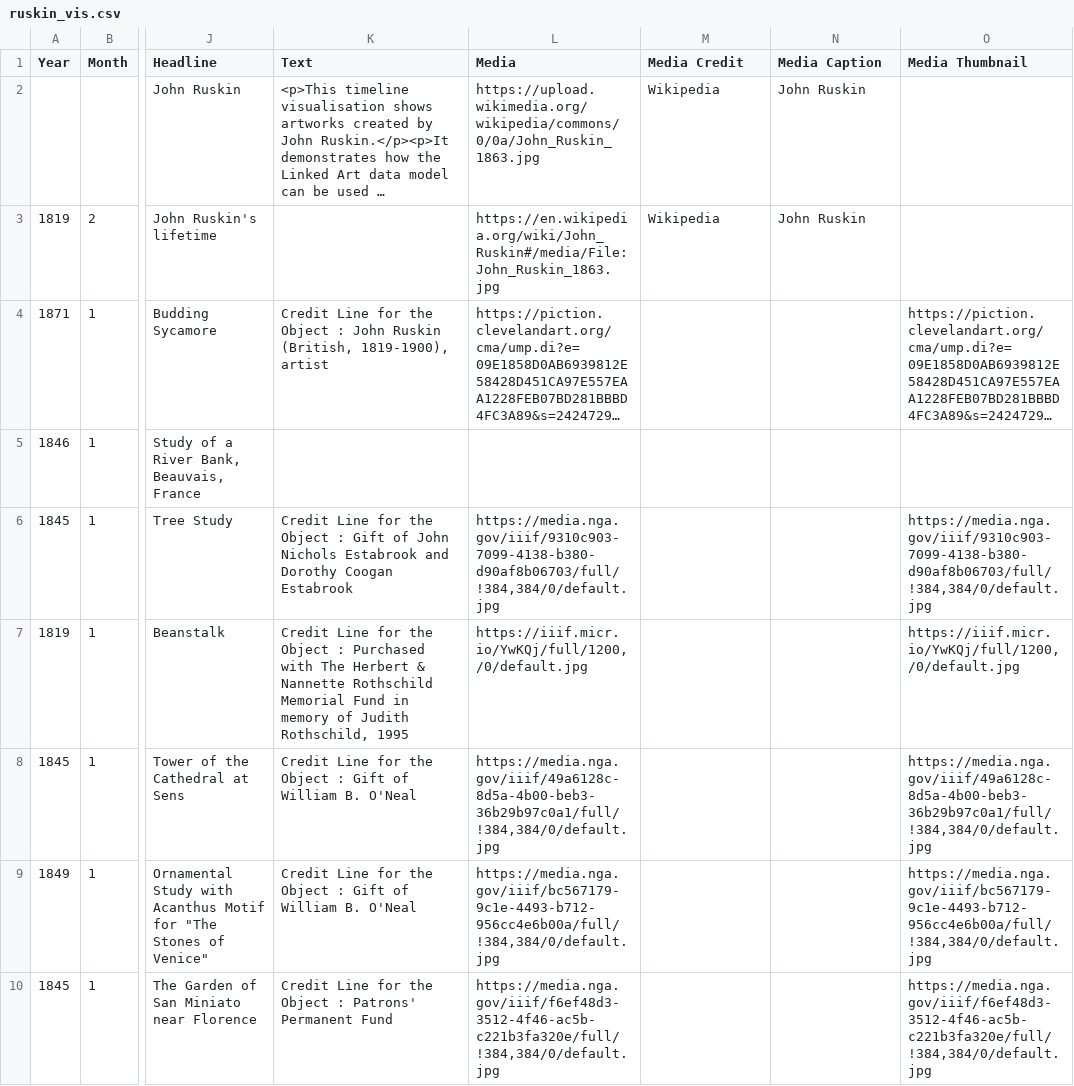
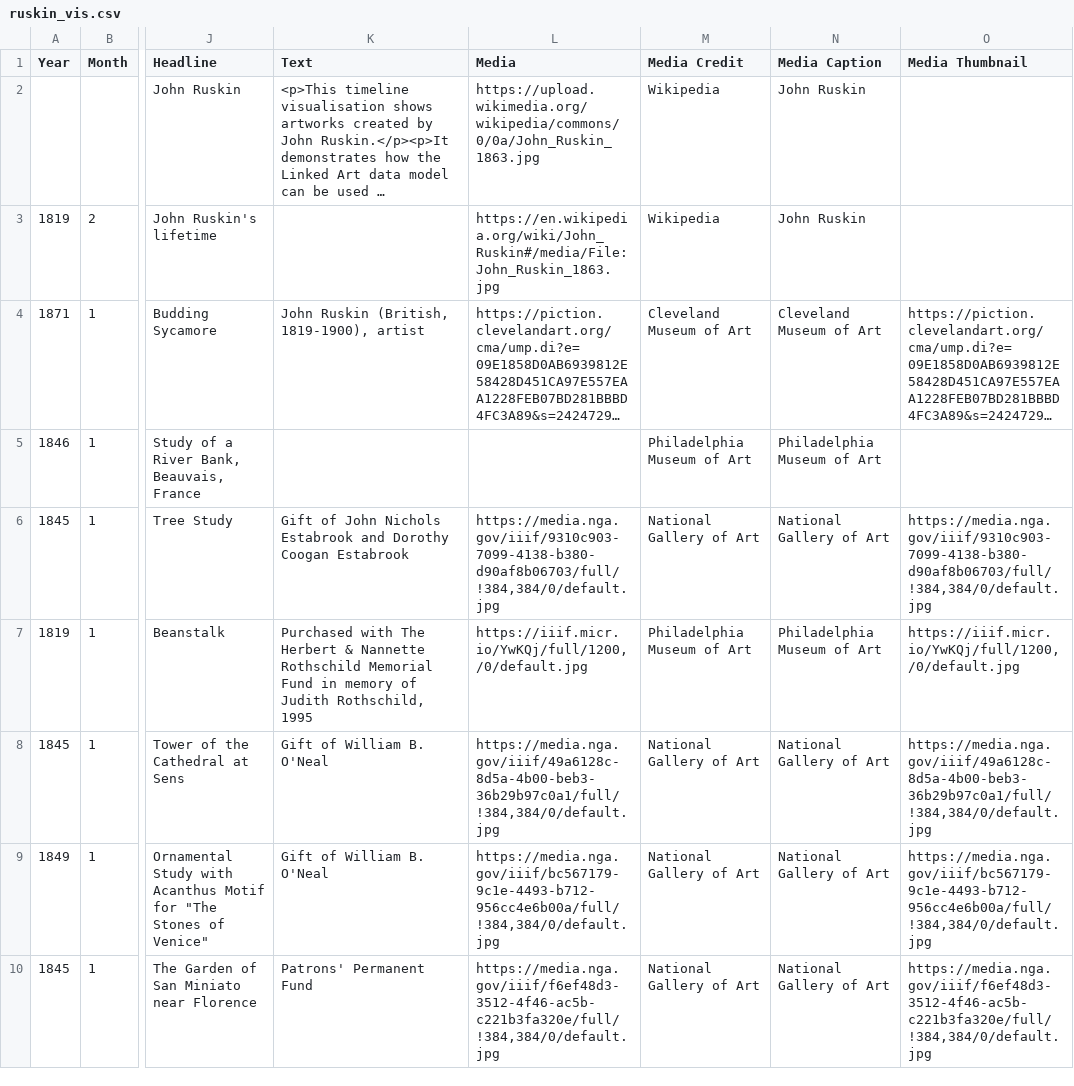
Before and after one commit to tgra/Linked-Art, a CSV file: jupyter_notebooks/data/ruskin/output/csv/ruskin_vis.csv, drawn as a sheet; only a part is shown, gaps mark what is left out; long unchanged cells end in …; the diff names each change by its address in the sheet, - before the commit and + after, or states it on an @@ line.

Commit message:
update ruskin notebook

```diff
--- a/jupyter_notebooks/data/ruskin/output/csv/ruskin_vis.csv
+++ b/jupyter_notebooks/data/ruskin/output/csv/ruskin_vis.csv
-K4 (Text): Credit Line for the Object : John Ruskin…
+K4 (Text): John Ruskin…
-M4 (Media Credit): (empty)
+M4 (Media Credit): Cleveland Museum of Art
-N4 (Media Caption): (empty)
+N4 (Media Caption): Cleveland Museum of Art
-M5 (Media Credit): (empty)
+M5 (Media Credit): Philadelphia Museum of Art
-N5 (Media Caption): (empty)
+N5 (Media Caption): Philadelphia Museum of Art
-K6 (Text): Credit Line for the Object : Gift of…
+K6 (Text): Gift of…
-M6 (Media Credit): (empty)
+M6 (Media Credit): National Gallery of Art
-N6 (Media Caption): (empty)
+N6 (Media Caption): National Gallery of Art
-K7 (Text): Credit Line for the Object : Purchased with…
+K7 (Text): Purchased with…
-M7 (Media Credit): (empty)
+M7 (Media Credit): Philadelphia Museum of Art
-N7 (Media Caption): (empty)
+N7 (Media Caption): Philadelphia Museum of Art
-K8:K9 (Text): Credit Line for the Object : Gift of William B. O'Neal
+K8:K9 (Text): Gift of William B. O'Neal
-M8:M10 (Media Credit): (empty)
+M8:M10 (Media Credit): National Gallery of Art
-N8:N10 (Media Caption): (empty)
+N8:N10 (Media Caption): National Gallery of Art
-K10 (Text): Credit Line for the Object : Patrons' Permanent Fund
+K10 (Text): Patrons' Permanent Fund
```
Also changed, not shown: 1 other file.
